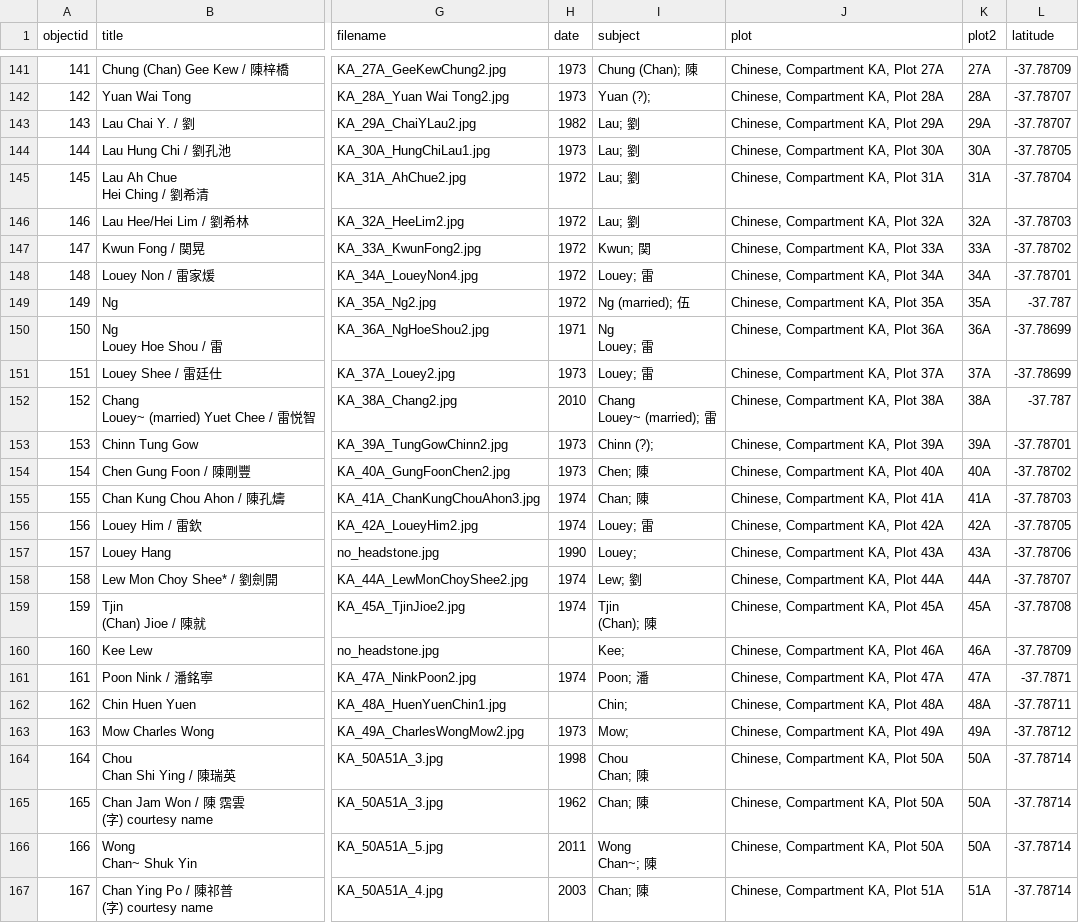
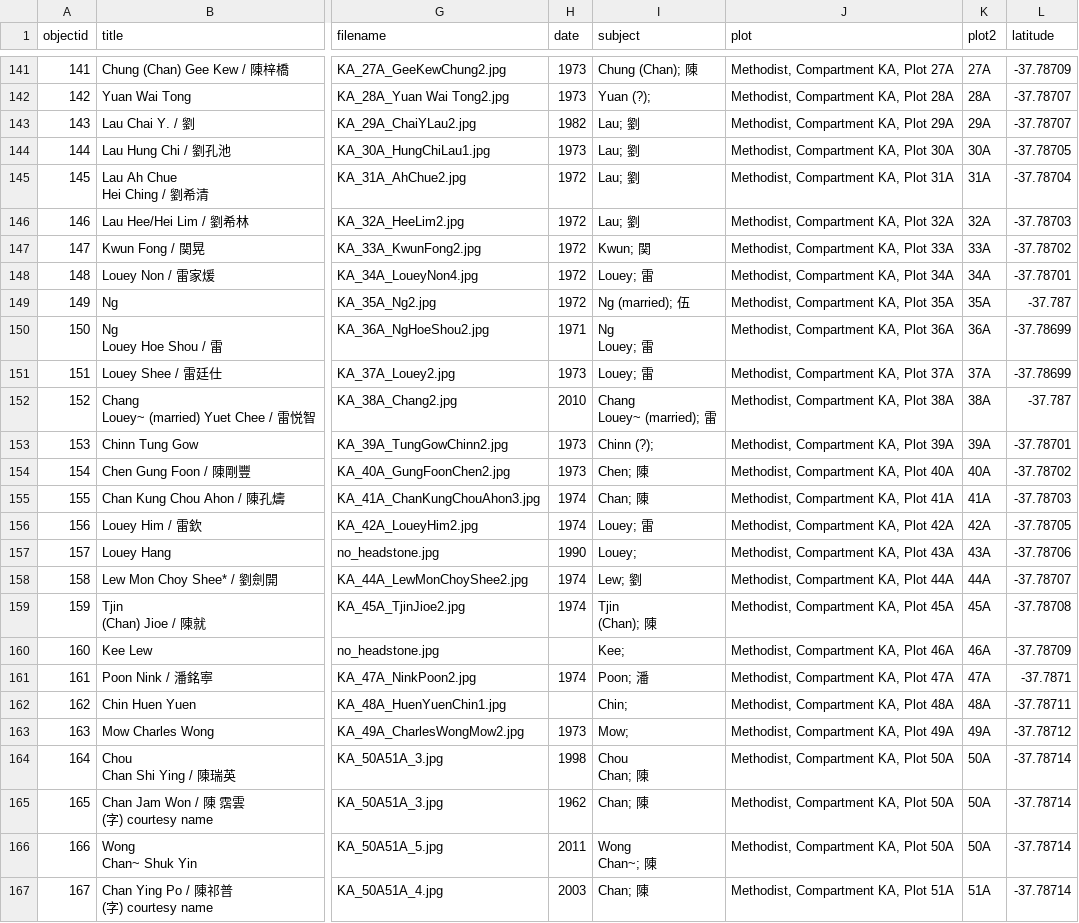
Before and after one commit to cafhov/chinesegraves, a CSV file: _data/mgc_collection.csv, drawn as a sheet; only a part is shown, gaps mark what is left out; the diff covers the shown part only; the diff names each change by its address in the sheet, - before the commit and + after, or states it on an @@ line.

Commit message:
Add files via upload
Corrected Methodist-KA

```diff
--- a/_data/mgc_collection.csv
+++ b/_data/mgc_collection.csv
-J141 (plot): Chinese, Compartment KA, Plot 27A
+J141 (plot): Methodist, Compartment KA, Plot 27A
-J142 (plot): Chinese, Compartment KA, Plot 28A
+J142 (plot): Methodist, Compartment KA, Plot 28A
-J143 (plot): Chinese, Compartment KA, Plot 29A
+J143 (plot): Methodist, Compartment KA, Plot 29A
-J144 (plot): Chinese, Compartment KA, Plot 30A
+J144 (plot): Methodist, Compartment KA, Plot 30A
-J145 (plot): Chinese, Compartment KA, Plot 31A
+J145 (plot): Methodist, Compartment KA, Plot 31A
-J146 (plot): Chinese, Compartment KA, Plot 32A
+J146 (plot): Methodist, Compartment KA, Plot 32A
-J147 (plot): Chinese, Compartment KA, Plot 33A
+J147 (plot): Methodist, Compartment KA, Plot 33A
-J148 (plot): Chinese, Compartment KA, Plot 34A
+J148 (plot): Methodist, Compartment KA, Plot 34A
-J149 (plot): Chinese, Compartment KA, Plot 35A
+J149 (plot): Methodist, Compartment KA, Plot 35A
-J150 (plot): Chinese, Compartment KA, Plot 36A
+J150 (plot): Methodist, Compartment KA, Plot 36A
-J151 (plot): Chinese, Compartment KA, Plot 37A
+J151 (plot): Methodist, Compartment KA, Plot 37A
-J152 (plot): Chinese, Compartment KA, Plot 38A
+J152 (plot): Methodist, Compartment KA, Plot 38A
-J153 (plot): Chinese, Compartment KA, Plot 39A
+J153 (plot): Methodist, Compartment KA, Plot 39A
-J154 (plot): Chinese, Compartment KA, Plot 40A
+J154 (plot): Methodist, Compartment KA, Plot 40A
-J155 (plot): Chinese, Compartment KA, Plot 41A
+J155 (plot): Methodist, Compartment KA, Plot 41A
-J156 (plot): Chinese, Compartment KA, Plot 42A
+J156 (plot): Methodist, Compartment KA, Plot 42A
-J157 (plot): Chinese, Compartment KA, Plot 43A
+J157 (plot): Methodist, Compartment KA, Plot 43A
-J158 (plot): Chinese, Compartment KA, Plot 44A
+J158 (plot): Methodist, Compartment KA, Plot 44A
-J159 (plot): Chinese, Compartment KA, Plot 45A
+J159 (plot): Methodist, Compartment KA, Plot 45A
-J160 (plot): Chinese, Compartment KA, Plot 46A
+J160 (plot): Methodist, Compartment KA, Plot 46A
-J161 (plot): Chinese, Compartment KA, Plot 47A
+J161 (plot): Methodist, Compartment KA, Plot 47A
-J162 (plot): Chinese, Compartment KA, Plot 48A
+J162 (plot): Methodist, Compartment KA, Plot 48A
-J163 (plot): Chinese, Compartment KA, Plot 49A
+J163 (plot): Methodist, Compartment KA, Plot 49A
-J164:J166 (plot): Chinese, Compartment KA, Plot 50A
+J164:J166 (plot): Methodist, Compartment KA, Plot 50A
-J167 (plot): Chinese, Compartment KA, Plot 51A
+J167 (plot): Methodist, Compartment KA, Plot 51A
```
Also changed, not shown: 31 edited cells elsewhere in this file.
